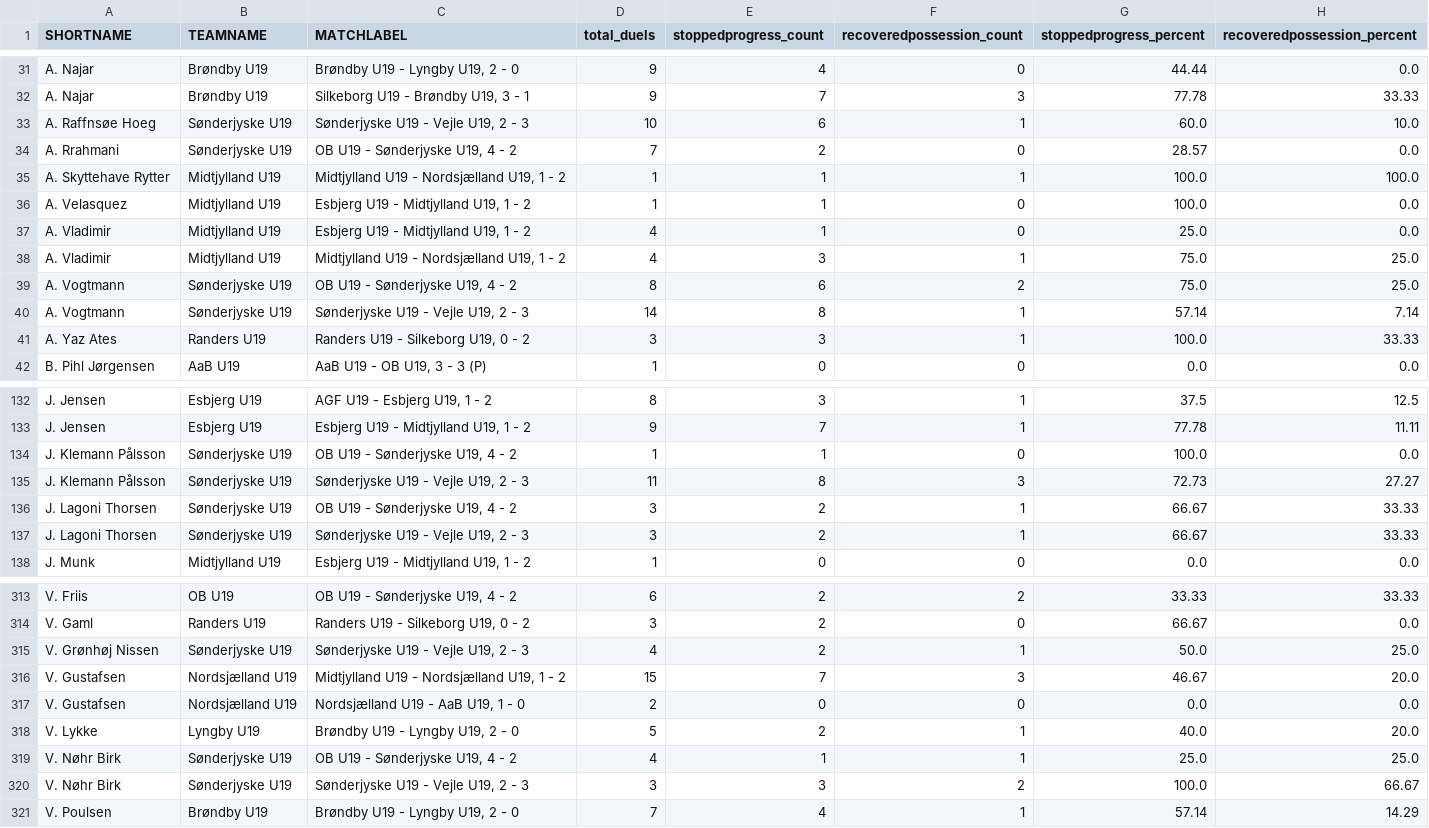
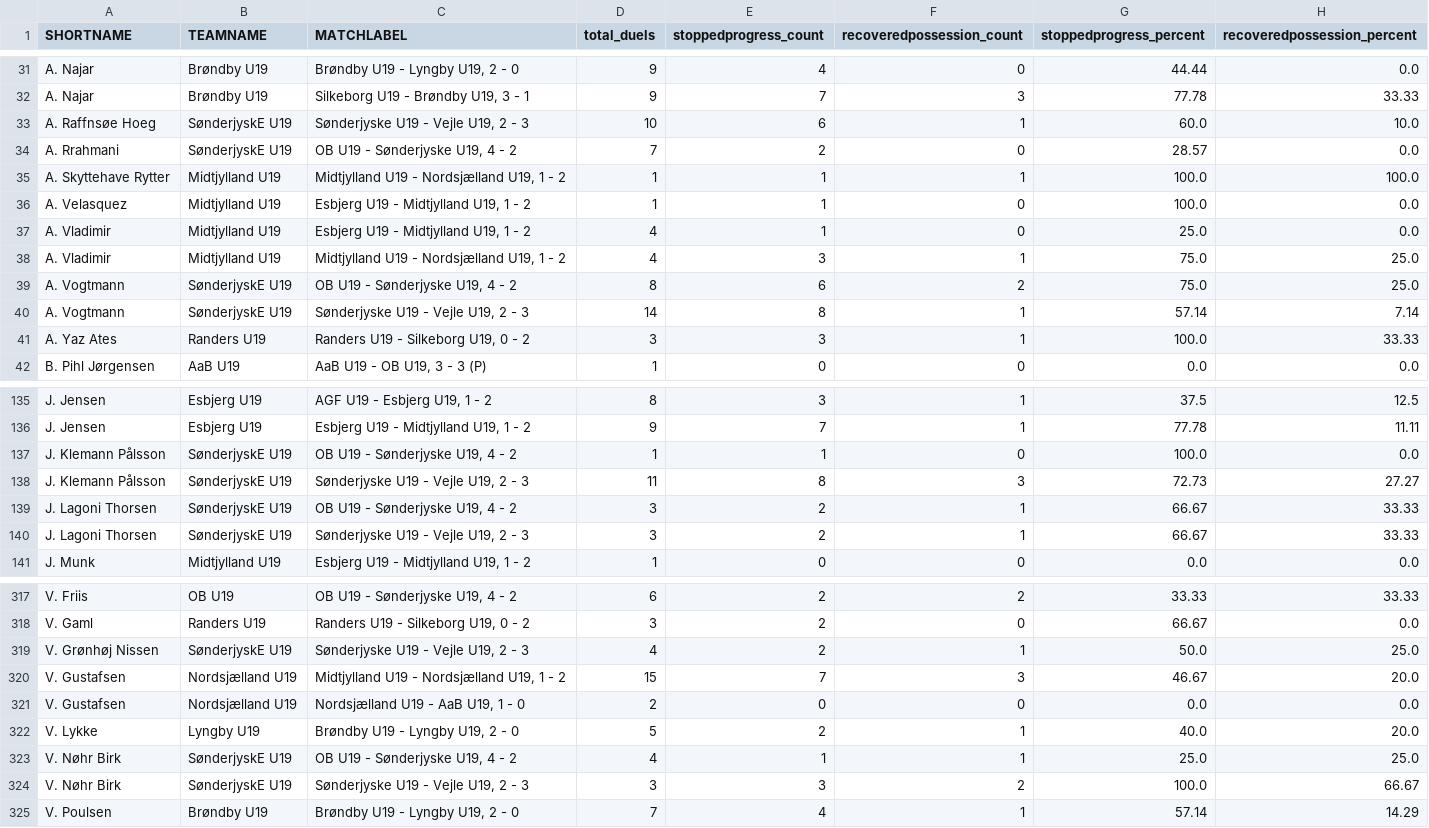
Before and after one commit to AC-Horsens/AC-Horsens-academy-scouting, a CSV file: U19 Ligaen_groundduels.csv, drawn as a sheet; only a part is shown, gaps mark what is left out; the diff covers the shown part only.

```diff
--- a/U19 Ligaen_groundduels.csv
+++ b/U19 Ligaen_groundduels.csv
@@ -32,4 +32,4 @@ A. Najar,Brøndby U19,"Brøndby U19 - Lyngby U19, 2 - 0",9,4,0,44.44,0.0
 A. Najar,Brøndby U19,"Silkeborg U19 - Brøndby U19, 3 - 1",9,7,3,77.78,33.33
-A. Raffnsøe Hoeg,Sønderjyske U19,"Sønderjyske U19 - Vejle U19, 2 - 3",10,6,1,60.0,10.0
-A. Rrahmani,Sønderjyske U19,"OB U19 - Sønderjyske U19, 4 - 2",7,2,0,28.57,0.0
+A. Raffnsøe Hoeg,SønderjyskE U19,"Sønderjyske U19 - Vejle U19, 2 - 3",10,6,1,60.0,10.0
+A. Rrahmani,SønderjyskE U19,"OB U19 - Sønderjyske U19, 4 - 2",7,2,0,28.57,0.0
 A. Skyttehave Rytter,Midtjylland U19,"Midtjylland U19 - Nordsjælland U19, 1 - 2",1,1,1,100.0,100.0
@@ -38,4 +38,4 @@ A. Vladimir,Midtjylland U19,"Esbjerg U19 - Midtjylland U19, 1 - 2",4,1,0,25.0,0.
 A. Vladimir,Midtjylland U19,"Midtjylland U19 - Nordsjælland U19, 1 - 2",4,3,1,75.0,25.0
-A. Vogtmann,Sønderjyske U19,"OB U19 - Sønderjyske U19, 4 - 2",8,6,2,75.0,25.0
-A. Vogtmann,Sønderjyske U19,"Sønderjyske U19 - Vejle U19, 2 - 3",14,8,1,57.14,7.14
+A. Vogtmann,SønderjyskE U19,"OB U19 - Sønderjyske U19, 4 - 2",8,6,2,75.0,25.0
+A. Vogtmann,SønderjyskE U19,"Sønderjyske U19 - Vejle U19, 2 - 3",14,8,1,57.14,7.14
 A. Yaz Ates,Randers U19,"Randers U19 - Silkeborg U19, 0 - 2",3,3,1,100.0,33.33
@@ -133,6 +136,6 @@ J. Jensen,Esbjerg U19,"AGF U19 - Esbjerg U19, 1 - 2",8,3,1,37.5,12.5
 J. Jensen,Esbjerg U19,"Esbjerg U19 - Midtjylland U19, 1 - 2",9,7,1,77.78,11.11
-J. Klemann Pålsson,Sønderjyske U19,"OB U19 - Sønderjyske U19, 4 - 2",1,1,0,100.0,0.0
-J. Klemann Pålsson,Sønderjyske U19,"Sønderjyske U19 - Vejle U19, 2 - 3",11,8,3,72.73,27.27
-J. Lagoni Thorsen,Sønderjyske U19,"OB U19 - Sønderjyske U19, 4 - 2",3,2,1,66.67,33.33
-J. Lagoni Thorsen,Sønderjyske U19,"Sønderjyske U19 - Vejle U19, 2 - 3",3,2,1,66.67,33.33
+J. Klemann Pålsson,SønderjyskE U19,"OB U19 - Sønderjyske U19, 4 - 2",1,1,0,100.0,0.0
+J. Klemann Pålsson,SønderjyskE U19,"Sønderjyske U19 - Vejle U19, 2 - 3",11,8,3,72.73,27.27
+J. Lagoni Thorsen,SønderjyskE U19,"OB U19 - Sønderjyske U19, 4 - 2",3,2,1,66.67,33.33
+J. Lagoni Thorsen,SønderjyskE U19,"Sønderjyske U19 - Vejle U19, 2 - 3",3,2,1,66.67,33.33
 J. Munk,Midtjylland U19,"Esbjerg U19 - Midtjylland U19, 1 - 2",1,0,0,0.0,0.0
@@ -314,3 +318,3 @@ V. Friis,OB U19,"OB U19 - Sønderjyske U19, 4 - 2",6,2,2,33.33,33.33
 V. Gaml,Randers U19,"Randers U19 - Silkeborg U19, 0 - 2",3,2,0,66.67,0.0
-V. Grønhøj Nissen,Sønderjyske U19,"Sønderjyske U19 - Vejle U19, 2 - 3",4,2,1,50.0,25.0
+V. Grønhøj Nissen,SønderjyskE U19,"Sønderjyske U19 - Vejle U19, 2 - 3",4,2,1,50.0,25.0
 V. Gustafsen,Nordsjælland U19,"Midtjylland U19 - Nordsjælland U19, 1 - 2",15,7,3,46.67,20.0
@@ -318,4 +322,4 @@ V. Gustafsen,Nordsjælland U19,"Nordsjælland U19 - AaB U19, 1 - 0",2,0,0,0.0,0.
 V. Lykke,Lyngby U19,"Brøndby U19 - Lyngby U19, 2 - 0",5,2,1,40.0,20.0
-V. Nøhr Birk,Sønderjyske U19,"OB U19 - Sønderjyske U19, 4 - 2",4,1,1,25.0,25.0
-V. Nøhr Birk,Sønderjyske U19,"Sønderjyske U19 - Vejle U19, 2 - 3",3,3,2,100.0,66.67
+V. Nøhr Birk,SønderjyskE U19,"OB U19 - Sønderjyske U19, 4 - 2",4,1,1,25.0,25.0
+V. Nøhr Birk,SønderjyskE U19,"Sønderjyske U19 - Vejle U19, 2 - 3",3,3,2,100.0,66.67
 V. Poulsen,Brøndby U19,"Brøndby U19 - Lyngby U19, 2 - 0",7,4,1,57.14,14.29
```
Also changed, not shown: 4 added rows and 15 edited cells elsewhere in this file, 3. Division_groundduels.csv, 3. Division_matchstats.csv, 10 other files.
